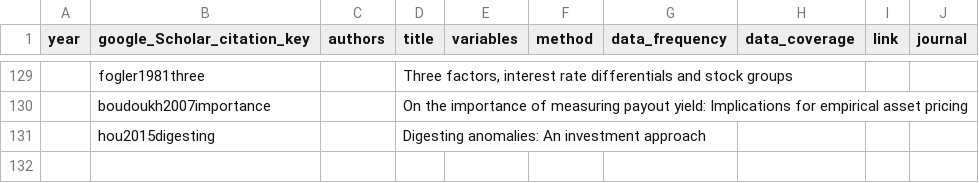
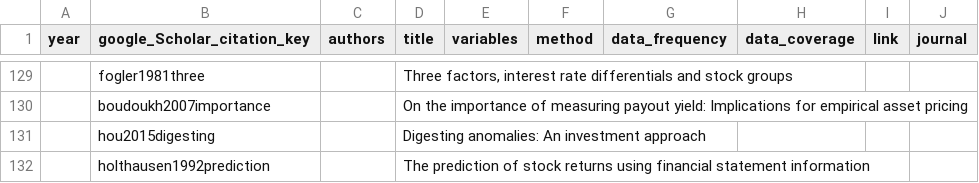
Before and after one commit to krishpn/financialanomalies, a CSV file: literatures.csv, drawn as a sheet; only a part is shown, gaps mark what is left out; the diff names each change by its address in the sheet, - before the commit and + after, or states it on an @@ line.

```diff
--- a/literatures.csv
+++ b/literatures.csv
+row 132:  | holthausen1992prediction |  | The prediction of stock returns using financial statement information
```
Also changed, not shown: 7 other files.
